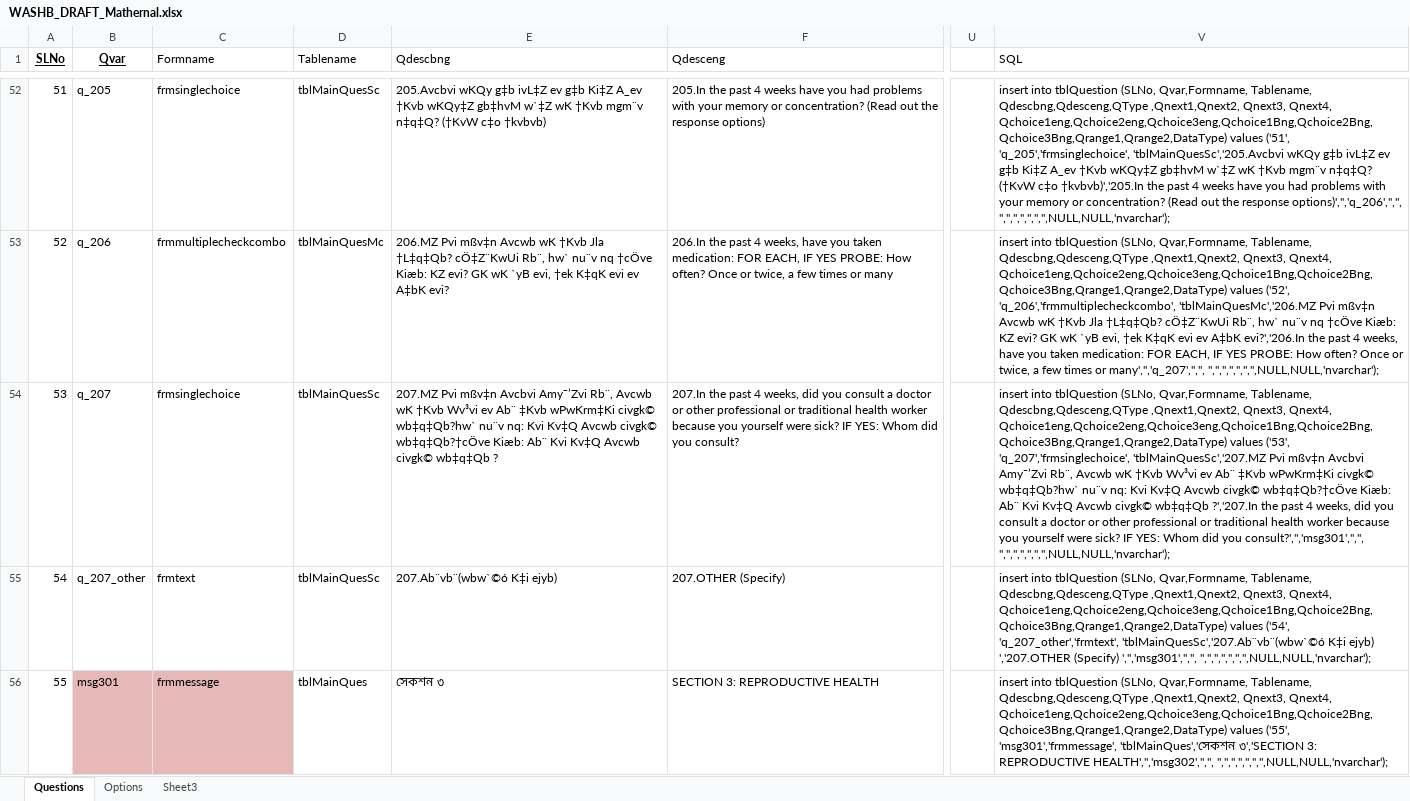
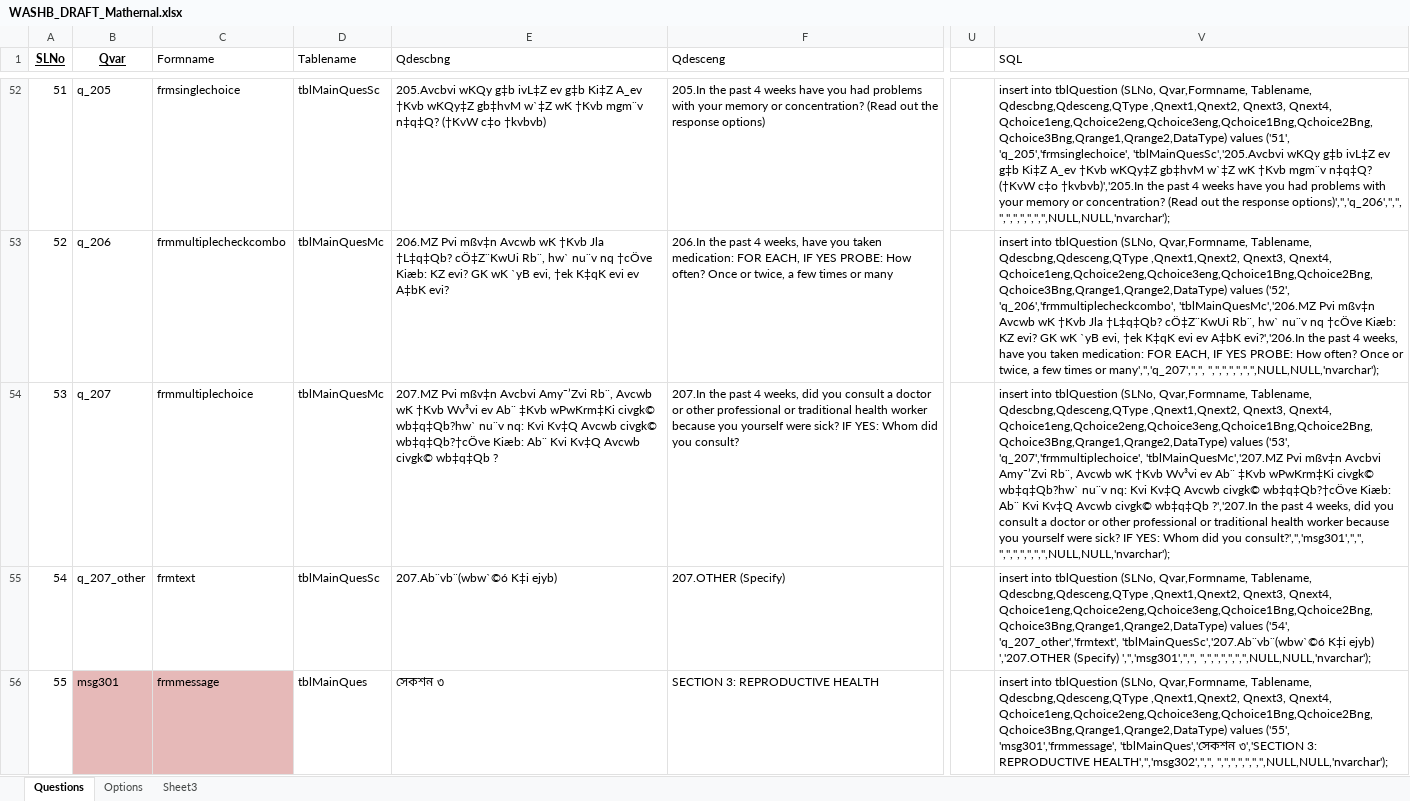
Before and after one commit to aumiaik7/MaternalHealth, an Excel workbook: DB and Documents/WASHB_DRAFT_Mathernal.xlsx, sheet Questions, drawn as a sheet; only a part is shown, gaps mark what is left out; values as stored, in another font and other column widths than the file's, no borders; the diff covers the shown part only; the diff names each change by its address in the sheet, - before the commit and + after, or states it on an @@ line.

```diff
--- a/DB and Documents/WASHB_DRAFT_Mathernal.xlsx (sheet Questions)
+++ b/DB and Documents/WASHB_DRAFT_Mathernal.xlsx (sheet Questions)
-C54 (Formname): frmsinglechoice
+C54 (Formname): frmmultiplechoice
-D54 (Tablename): tblMainQuesSc
+D54 (Tablename): tblMainQuesMc
-V54 (SQL): …values ('53', 'q_207','frmsinglechoice', 'tblMainQuesSc','207.MZ Pvi mßv‡n…
+V54 (SQL): …values ('53', 'q_207','frmmultiplechoice', 'tblMainQuesMc','207.MZ Pvi mßv‡n…
```
Also changed, not shown: 3 edited cells elsewhere in this sheet, sheet Options, 3 other files.
